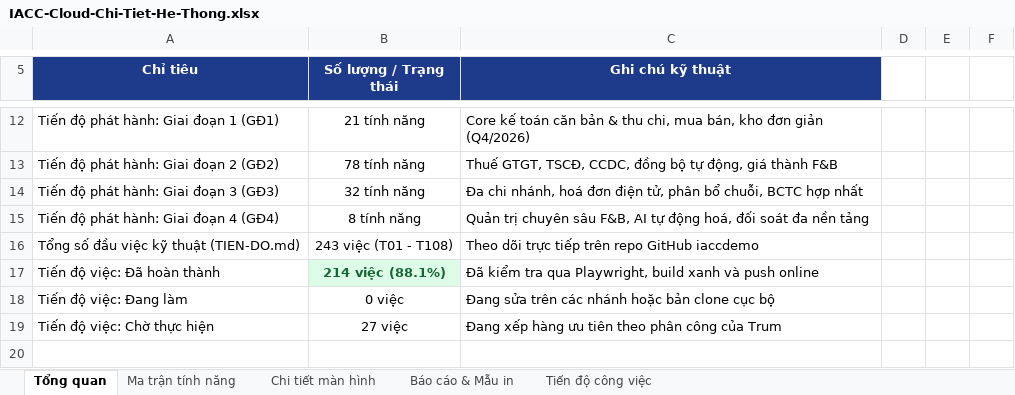
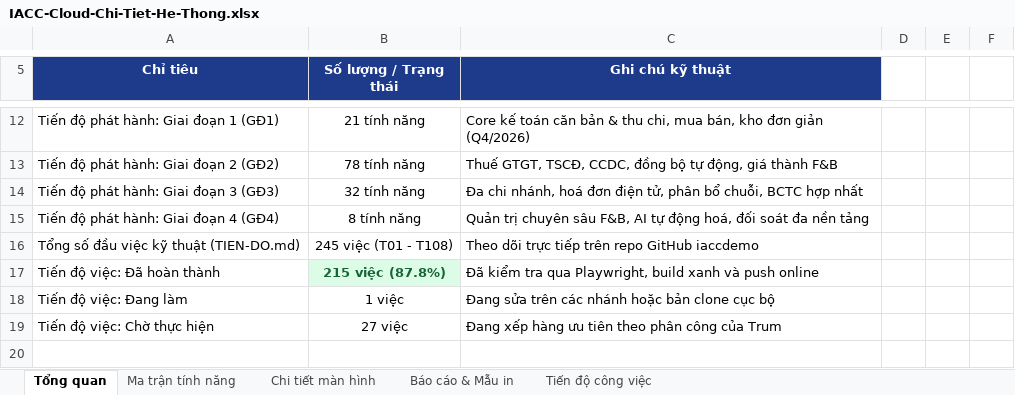
Before and after one commit to trungkhanhduong93/iaccdemo, an Excel workbook: docs/IACC-Cloud-Chi-Tiet-He-Thong.xlsx, sheet Tổng quan, drawn as a sheet; only a part is shown, gaps mark what is left out; values as stored, in another font and other column widths than the file's, no borders; the diff names each change by its address in the sheet, - before the commit and + after, or states it on an @@ line.

```diff
--- a/docs/IACC-Cloud-Chi-Tiet-He-Thong.xlsx (sheet Tổng quan)
+++ b/docs/IACC-Cloud-Chi-Tiet-He-Thong.xlsx (sheet Tổng quan)
-B16 (Số lượng / Trạng thái): 243 việc (T01 - T108)
+B16 (Số lượng / Trạng thái): 245 việc (T01 - T108)
-B17 (Số lượng / Trạng thái): 214 việc (88.1%)
+B17 (Số lượng / Trạng thái): 215 việc (87.8%)
-B18 (Số lượng / Trạng thái): 0 việc
+B18 (Số lượng / Trạng thái): 1 việc
```
Also changed, not shown: sheet Tiến độ công việc, 11 other files.
